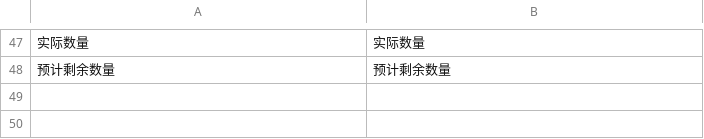
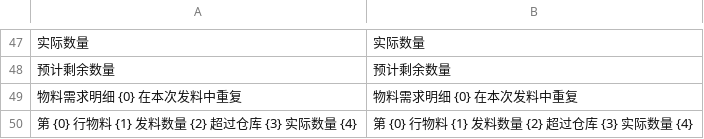
Before and after one commit to yueweiit/DeepLinkERP, a CSV file: mes_integration/translations/zh.csv, drawn as a sheet; only a part is shown, gaps mark what is left out.

```diff
--- a/mes_integration/translations/zh.csv
+++ b/mes_integration/translations/zh.csv
@@ -48 +48,3 @@
 "预计剩余数量","预计剩余数量"
+"物料需求明细 {0} 在本次发料中重复","物料需求明细 {0} 在本次发料中重复"
+"第 {0} 行物料 {1} 发料数量 {2} 超过仓库 {3} 实际数量 {4}","第 {0} 行物料 {1} 发料数量 {2} 超过仓库 {3} 实际数量 {4}"
```
Also changed, not shown: mes_integration/translations/es.csv, 2 other files.
